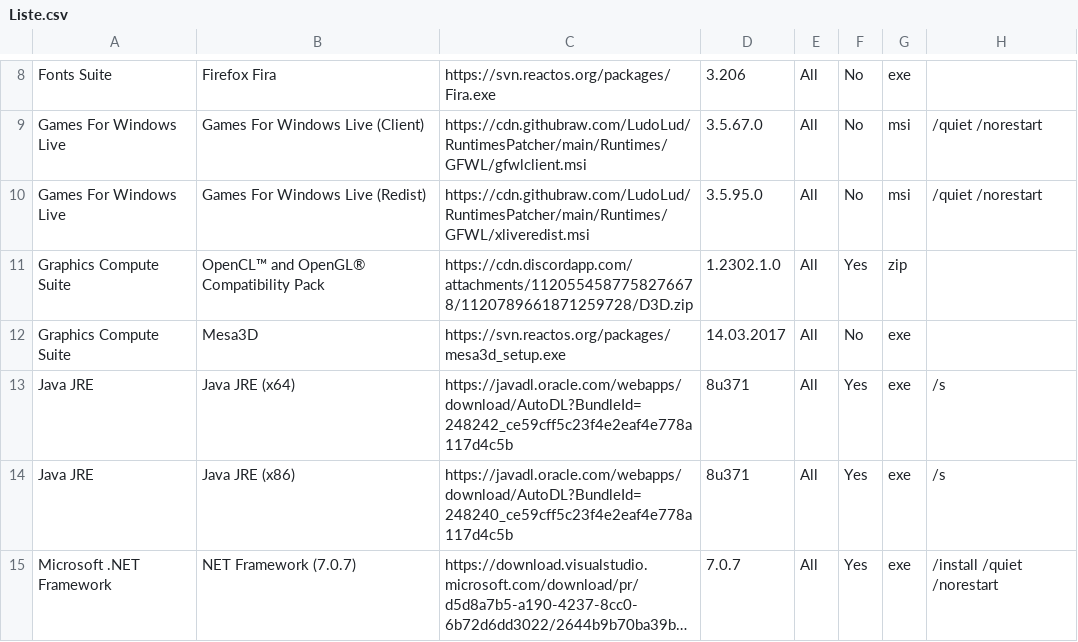
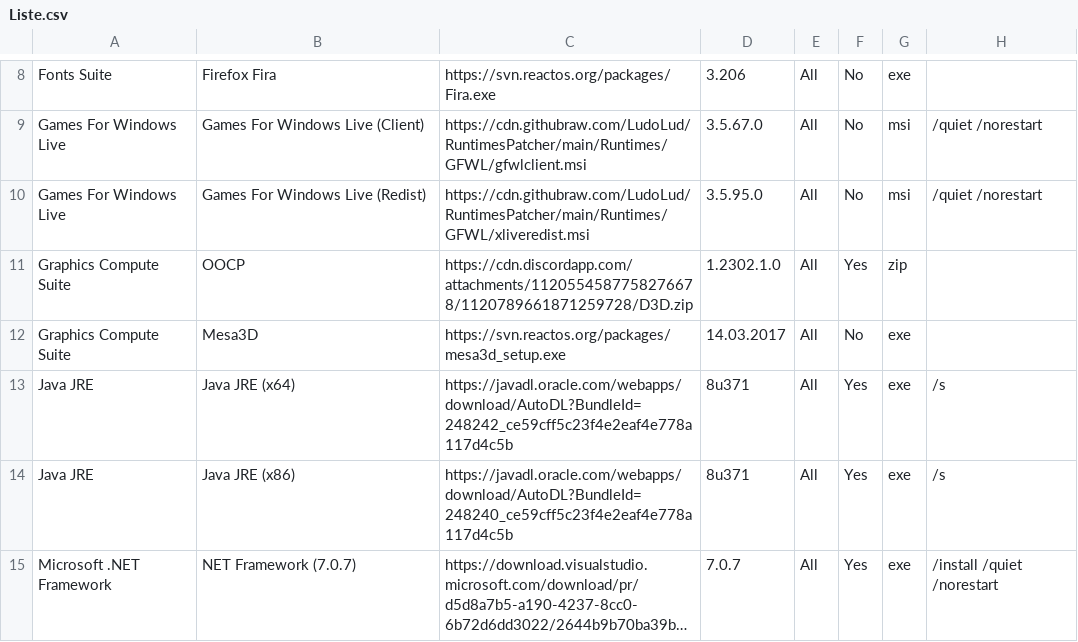
Before and after one commit to LudoLud/RuntimesPatcher, a CSV file: Liste.csv, drawn as a sheet; only a part is shown, gaps mark what is left out; long unchanged cells end in ….

Commit message:
Update Liste.csv

```diff
--- a/Liste.csv
+++ b/Liste.csv
@@ -10,3 +10,3 @@ Games For Windows Live,Games For Windows Live (Client),https://cdn.githubraw.com
 Games For Windows Live,Games For Windows Live (Redist),https://cdn.githubraw.com/LudoLud/RuntimesPatcher/main/Runtimes/GFWL/xliveredist.msi,3.5.95.0,All,No,msi,/quiet /norestart
-Graphics Compute Suite,OpenCL™ and OpenGL® Compatibility Pack,https://cdn.discordapp.com/attachments/1120554587758276678/1120789661871259728/D3D.zip,1.2302.1.0,All,Yes,zip,
+Graphics Compute Suite,OOCP,https://cdn.discordapp.com/attachments/1120554587758276678/1120789661871259728/D3D.zip,1.2302.1.0,All,Yes,zip,
 Graphics Compute Suite,Mesa3D,https://svn.reactos.org/packages/mesa3d_setup.exe,14.03.2017,All,No,exe,
```
